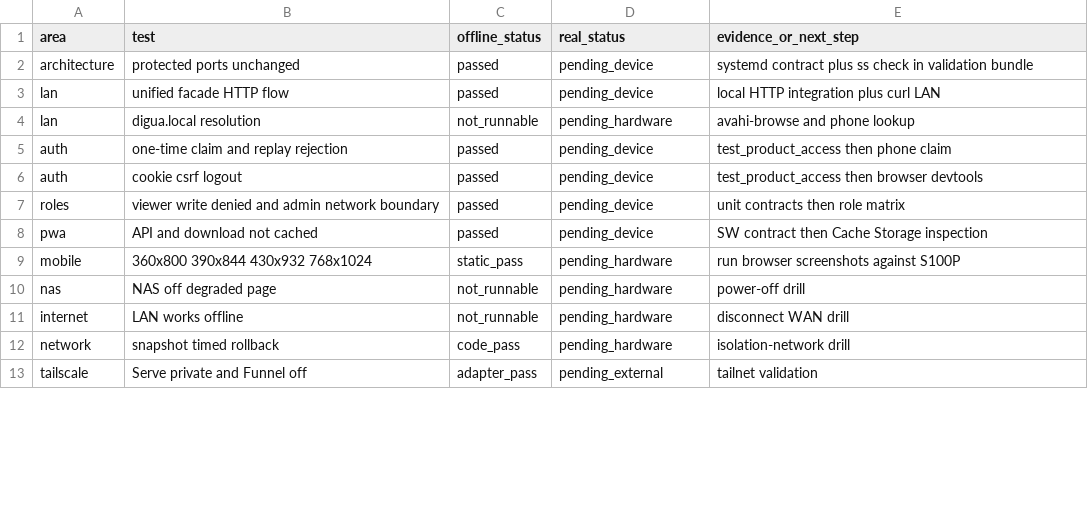
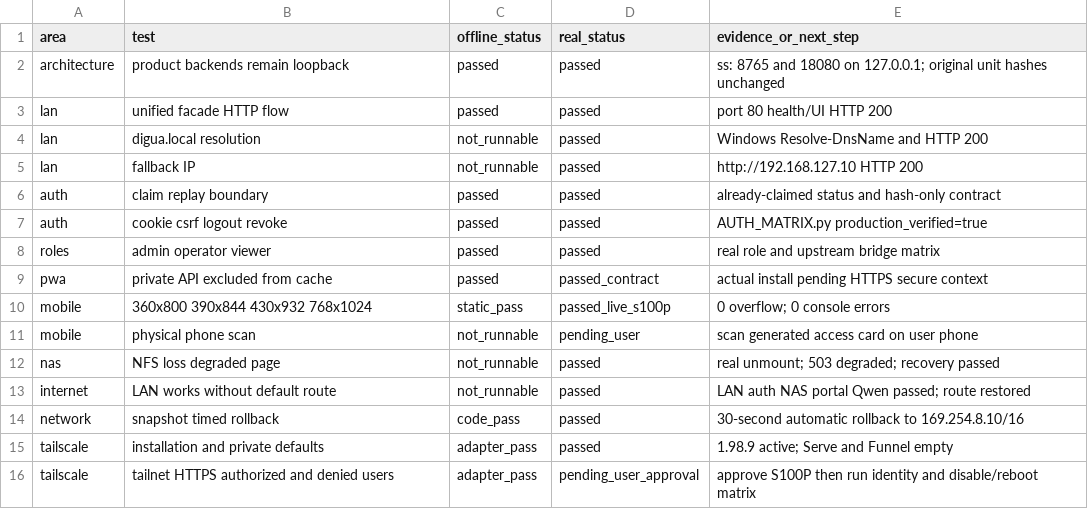
Before and after one commit to zhexuexiaotudou/-agent-s100-, a CSV file: reports/access/40600_acceptance_matrix.csv, drawn as a sheet; only a part is shown; the diff covers the shown part only.

Commit message:
docs(access): record live S100P acceptance evidence

```diff
--- a/reports/access/40600_acceptance_matrix.csv
+++ b/reports/access/40600_acceptance_matrix.csv
@@ -1,13 +1,16 @@
 area,test,offline_status,real_status,evidence_or_next_step
-architecture,protected ports unchanged,passed,pending_device,systemd contract plus ss check in validation bundle
-lan,unified facade HTTP flow,passed,pending_device,local HTTP integration plus curl LAN
-lan,digua.local resolution,not_runnable,pending_hardware,avahi-browse and phone lookup
-auth,one-time claim and replay rejection,passed,pending_device,test_product_access then phone claim
-auth,cookie csrf logout,passed,pending_device,test_product_access then browser devtools
-roles,viewer write denied and admin network boundary,passed,pending_device,unit contracts then role matrix
-pwa,API and download not cached,passed,pending_device,SW contract then Cache Storage inspection
-mobile,360x800 390x844 430x932 768x1024,static_pass,pending_hardware,run browser screenshots against S100P
-nas,NAS off degraded page,not_runnable,pending_hardware,power-off drill
-internet,LAN works offline,not_runnable,pending_hardware,disconnect WAN drill
-network,snapshot timed rollback,code_pass,pending_hardware,isolation-network drill
-tailscale,Serve private and Funnel off,adapter_pass,pending_external,tailnet validation
+architecture,product backends remain loopback,passed,passed,"ss: 8765 and 18080 on 127.0.0.1; original unit hashes unchanged"
+lan,unified facade HTTP flow,passed,passed,"port 80 health/UI HTTP 200"
+lan,digua.local resolution,not_runnable,passed,"Windows Resolve-DnsName and HTTP 200"
+lan,fallback IP,not_runnable,passed,"http://192.168.127.10 HTTP 200"
+auth,claim replay boundary,passed,passed,"already-claimed status and hash-only contract"
+auth,cookie csrf logout revoke,passed,passed,"AUTH_MATRIX.py production_verified=true"
+roles,admin operator viewer,passed,passed,"real role and upstream bridge matrix"
+pwa,private API excluded from cache,passed,passed_contract,"actual install pending HTTPS secure context"
+mobile,360x800 390x844 430x932 768x1024,static_pass,passed_live_s100p,"0 overflow; 0 console errors"
+mobile,physical phone scan,not_runnable,pending_user,"scan generated access card on user phone"
+nas,NFS loss degraded page,not_runnable,passed,"real unmount; 503 degraded; recovery passed"
+internet,LAN works without default route,not_runnable,passed,"LAN auth NAS portal Qwen passed; route restored"
+network,snapshot timed rollback,code_pass,passed,"30-second automatic rollback to 169.254.8.10/16"
+tailscale,installation and private defaults,adapter_pass,passed,"1.98.9 active; Serve and Funnel empty"
+tailscale,tailnet HTTPS authorized and denied users,adapter_pass,pending_user_approval,"approve S100P then run identity and disable/reboot matrix"
```
Also changed, not shown: 12 edited cells elsewhere in this file, 21 other files.
